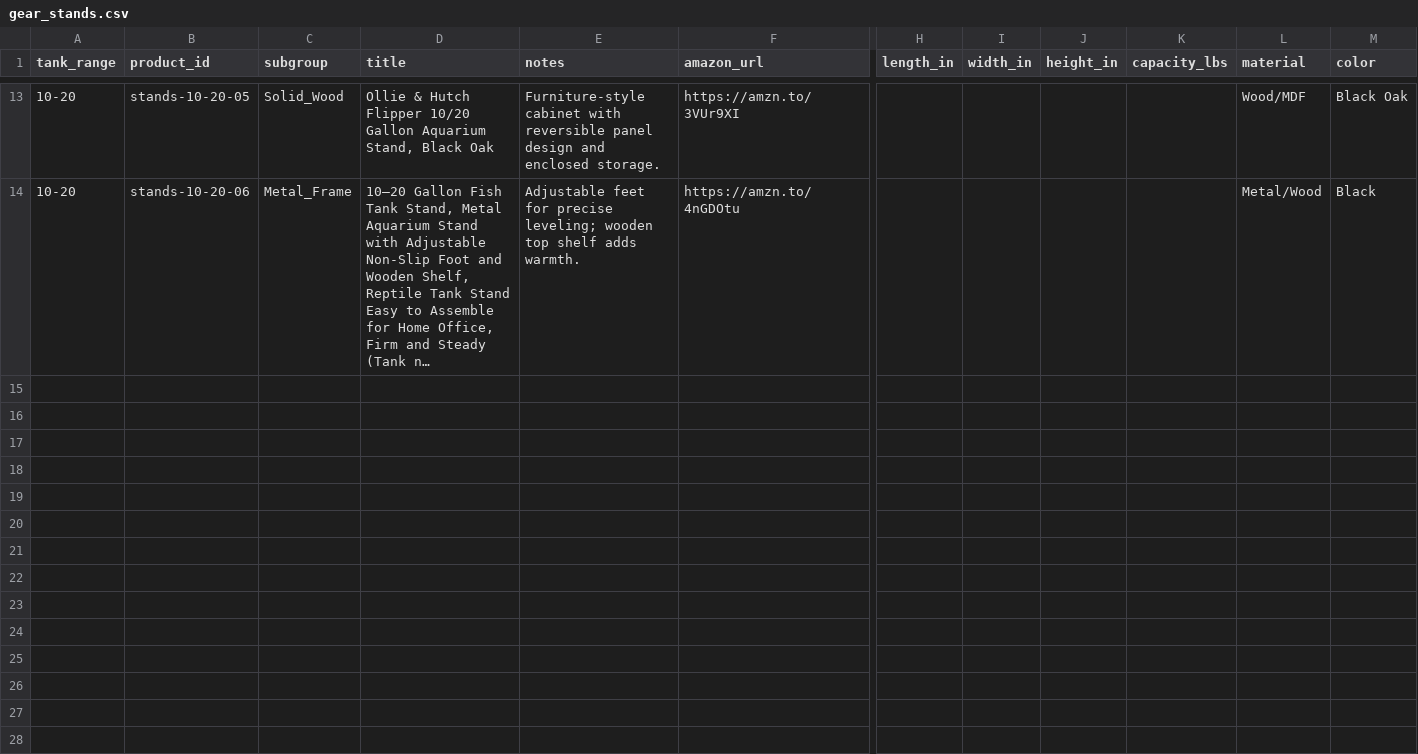
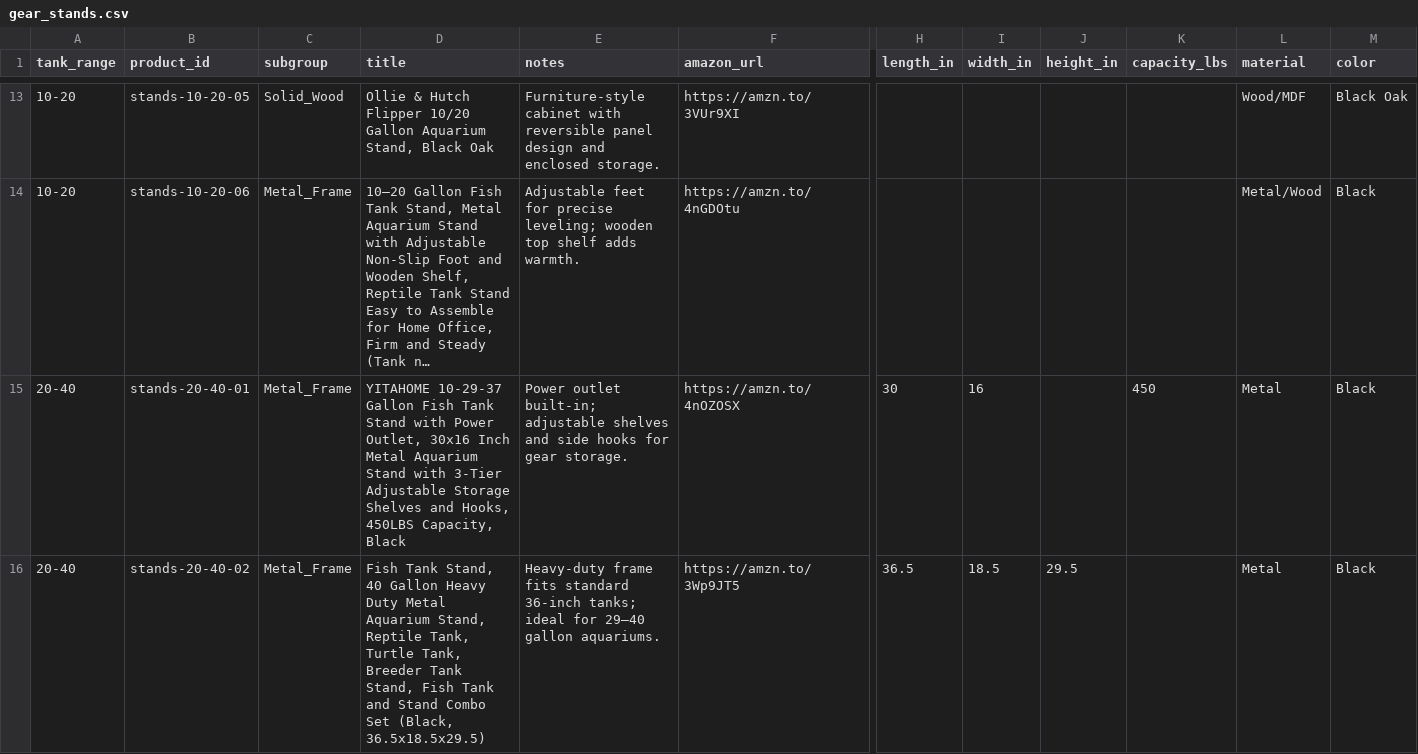
Before and after one commit to cxchajon/website-fish-keeper, a CSV file: data/gear_stands.csv, drawn as a sheet; only a part is shown, gaps mark what is left out; long unchanged cells end in …; rows hold the shown columns only; the diff covers the shown part only; the diff names each change by its address in the sheet, - before the commit and + after, or states it on an @@ line.

Commit message:
Add 20-40 gallon stand recommendations

```diff
--- a/data/gear_stands.csv
+++ b/data/gear_stands.csv
+row 15: 20-40 | stands-20-40-01 | Metal_Frame | YITAHOME 10-29-37 Gallon Fish Tank Stand with Power Outlet, 30x16 Inch Metal Aquarium Stand with 3-Tier Adjustable Storage Shelves and Hooks, 450LBS Capacity, Black | Power outlet built-in; adjustable shelves and side hooks for gear storage. | https://amzn.to/4nOZOSX | 30 | 16 |  | 450 | Metal | Black
+row 16: 20-40 | stands-20-40-02 | Metal_Frame | Fish Tank Stand, 40 Gallon Heavy Duty Metal Aquarium Stand, Reptile Tank, Turtle Tank, Breeder Tank Stand, Fish Tank and Stand Combo Set (Black, 36.5x18.5x29.5) | Heavy-duty frame fits standard 36-inch tanks; ideal for 29–40 gallon aquariums. | https://amzn.to/3Wp9JT5 | 36.5 | 18.5 | 29.5 |  | Metal | Black
```
Also changed, not shown: 2 added rows elsewhere in this file, 1 other file.
